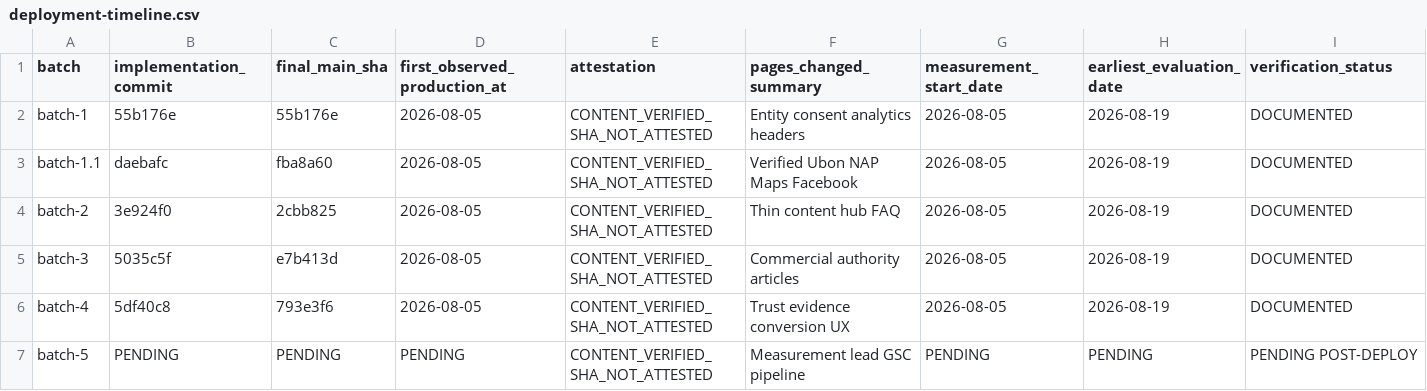
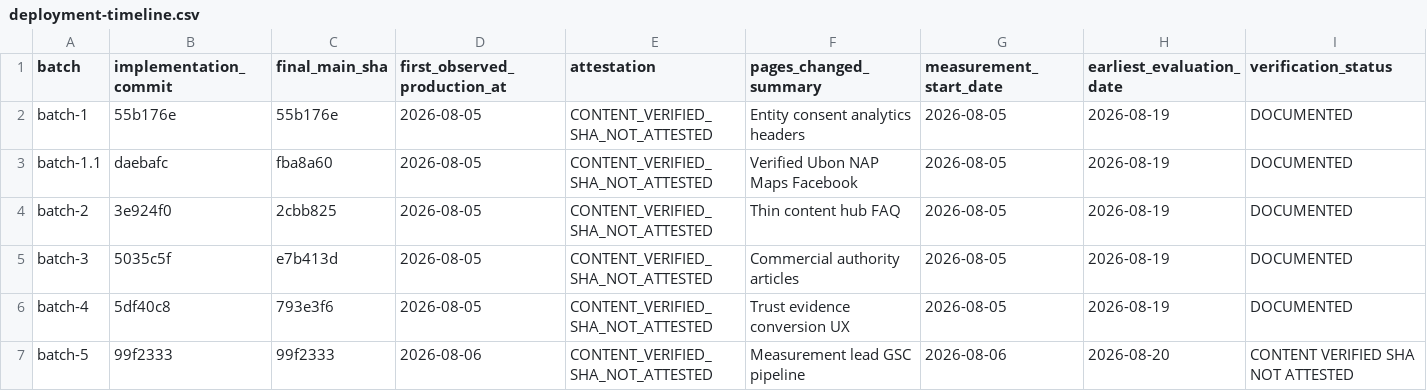
Before and after one commit to noteroru2/buyitkkorat, a CSV file: docs/batch-5-measurement-lead-feedback-2026-08-05/data-templates/deployment-timeline.csv, drawn as a sheet.

```diff
--- a/docs/batch-5-measurement-lead-feedback-2026-08-05/data-templates/deployment-timeline.csv
+++ b/docs/batch-5-measurement-lead-feedback-2026-08-05/data-templates/deployment-timeline.csv
@@ -6,2 +6,2 @@ batch-3,5035c5f,e7b413d,2026-08-05,CONTENT_VERIFIED_SHA_NOT_ATTESTED,Commercial
 batch-4,5df40c8,793e3f6,2026-08-05,CONTENT_VERIFIED_SHA_NOT_ATTESTED,Trust evidence conversion UX,2026-08-05,2026-08-19,DOCUMENTED
-batch-5,PENDING,PENDING,PENDING,CONTENT_VERIFIED_SHA_NOT_ATTESTED,Measurement lead GSC pipeline,PENDING,PENDING,PENDING POST-DEPLOY
+batch-5,99f2333,99f2333,2026-08-06,CONTENT_VERIFIED_SHA_NOT_ATTESTED,Measurement lead GSC pipeline,2026-08-06,2026-08-20,CONTENT VERIFIED SHA NOT ATTESTED
```
Also changed, not shown: 15 other files.
